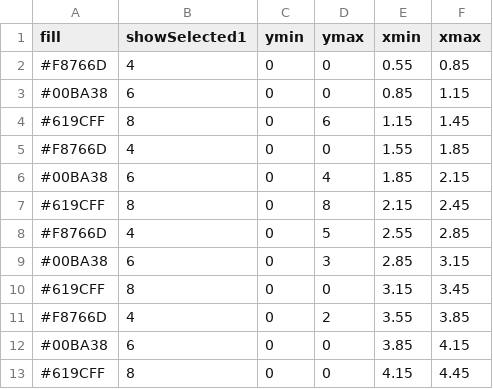
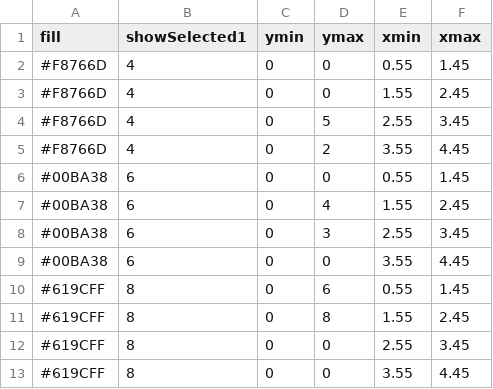
Before and after one commit to ashishtiwari03/animint2-easy-pages, a TSV file: geom2_bar_bars_chunk1.tsv, drawn as a sheet.

```diff
--- a/geom2_bar_bars_chunk1.tsv
+++ b/geom2_bar_bars_chunk1.tsv
@@ -1,13 +1,13 @@
 fill	showSelected1	ymin	ymax	xmin	xmax
-#F8766D	4	0	0	0.55	0.85
-#00BA38	6	0	0	0.85	1.15
-#619CFF	8	0	6	1.15	1.45
-#F8766D	4	0	0	1.55	1.85
-#00BA38	6	0	4	1.85	2.15
-#619CFF	8	0	8	2.15	2.45
-#F8766D	4	0	5	2.55	2.85
-#00BA38	6	0	3	2.85	3.15
-#619CFF	8	0	0	3.15	3.45
-#F8766D	4	0	2	3.55	3.85
-#00BA38	6	0	0	3.85	4.15
-#619CFF	8	0	0	4.15	4.45
+#F8766D	4	0	0	0.55	1.45
+#F8766D	4	0	0	1.55	2.45
+#F8766D	4	0	5	2.55	3.45
+#F8766D	4	0	2	3.55	4.45
+#00BA38	6	0	0	0.55	1.45
+#00BA38	6	0	4	1.55	2.45
+#00BA38	6	0	3	2.55	3.45
+#00BA38	6	0	0	3.55	4.45
+#619CFF	8	0	6	0.55	1.45
+#619CFF	8	0	8	1.55	2.45
+#619CFF	8	0	0	2.55	3.45
+#619CFF	8	0	0	3.55	4.45
```
Also changed, not shown: 1 other file.
